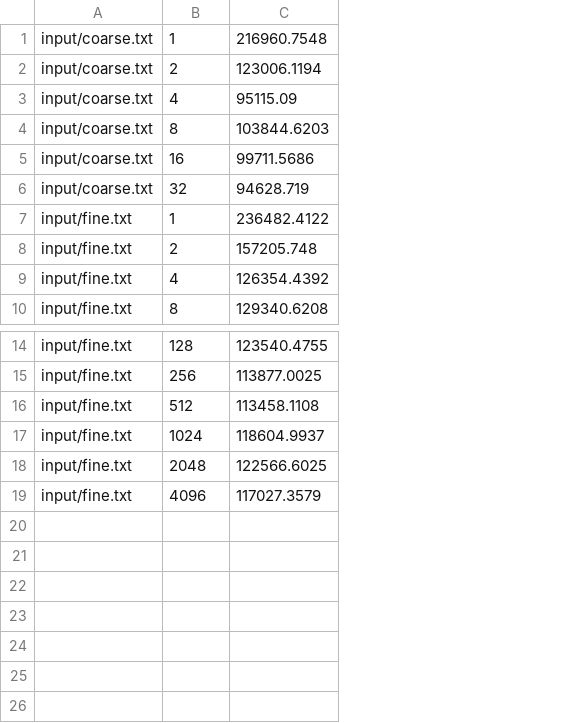
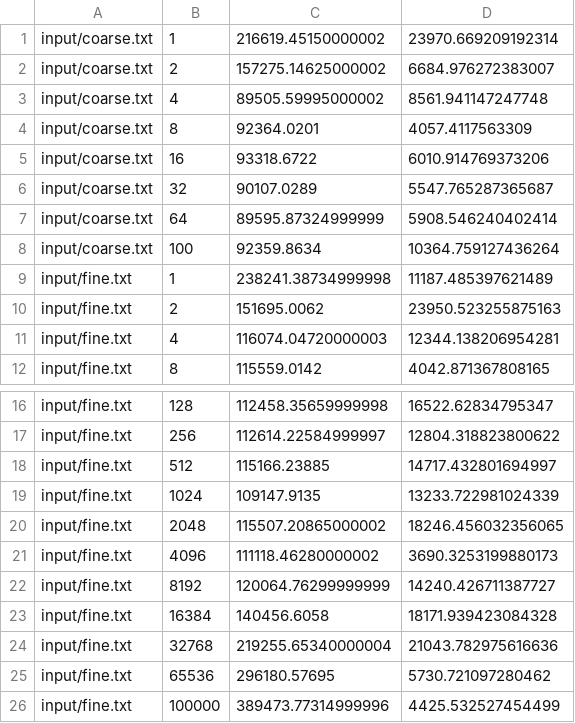
Before and after one commit to oneamtu/parallel_systems, a CSV file: ps_hw3/timings/hash_times.csv, drawn as a sheet; only a part is shown, gaps mark what is left out; removed rows and columns are numbered as before the commit, all else as after; the diff names each change by its address in the sheet, - before the commit and + after, or states it on an @@ line.

```diff
--- a/ps_hw3/timings/hash_times.csv
+++ b/ps_hw3/timings/hash_times.csv
-column C, rows 1-10: 216960.7548 | 123006.1194 | 95115.09 | 103844.6203 | 99711.5686 | 94628.719 | 236482.4122 | 157205.748 | 126354.4392 | 129340.6208; rows 14-19: 123540.4755 | 113877.0025 | 113458.1108 | 118604.9937 | 122566.6025 | 117027.3579
+column C, rows 1-6: 216619.45150000002 | 157275.14625000002 | 89505.59995000002 | 92364.0201 | 93318.6722 | 90107.0289; rows 9-12: 238241.38734999998 | 151695.0062 | 116074.04720000003 | 115559.0142; rows 16-21: 112458.35659999998 | 112614.22584999997 | 115166.23885 | 109147.9135 | 115507.20865000002 | 111118.46280000002
+column D, rows 1-6: 23970.669209192314 | 6684.976272383007 | 8561.941147247748 | 4057.4117563309 | 6010.914769373206 | 5547.765287365687; rows 9-12: 11187.485397621489 | 23950.523255875163 | 12344.138206954281 | 4042.871367808165; rows 16-21: 16522.62834795347 | 12804.318823800622 | 14717.432801694997 | 13233.722981024339 | 18246.456032356065 | 3690.3253199880173
+row 7: input/coarse.txt | 64 | 89595.87324999999 | 5908.546240402414
+row 8: input/coarse.txt | 100 | 92359.8634 | 10364.759127436264
+row 22: input/fine.txt | 8192 | 120064.76299999999 | 14240.426711387727
+row 23: input/fine.txt | 16384 | 140456.6058 | 18171.939423084328
+row 24: input/fine.txt | 32768 | 219255.65340000004 | 21043.782975616636
+row 25: input/fine.txt | 65536 | 296180.57695 | 5730.721097280462
+row 26: input/fine.txt | 100000 | 389473.77314999996 | 4425.532527454499
```
Also changed, not shown: 3 other files.
